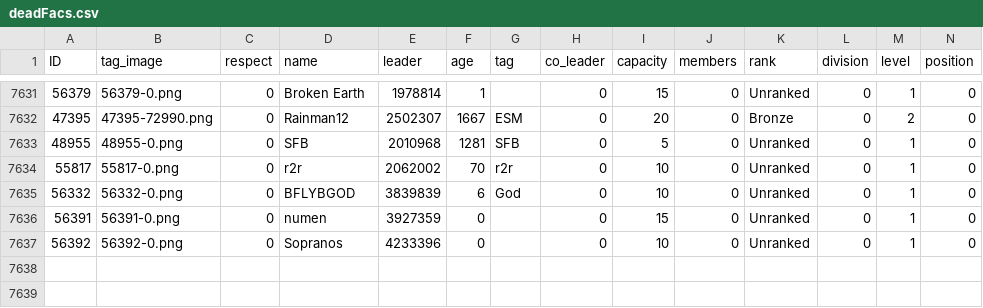
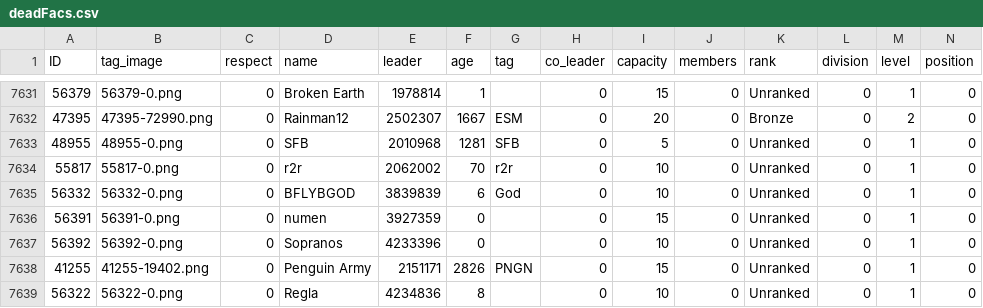
Before and after one commit to algisk/algisk.github.io, a CSV file: deadFacs.csv, drawn as a sheet; only a part is shown, gaps mark what is left out; rows hold the shown columns only; the diff names each change by its address in the sheet, - before the commit and + after, or states it on an @@ line.

```diff
--- a/deadFacs.csv
+++ b/deadFacs.csv
+row 7638: 41255 | 41255-19402.png | 0 | Penguin Army | 2151171 | 2826 | PNGN | 0 | 15 | 0 | Unranked | 0 | 1 | 0
+row 7639: 56322 | 56322-0.png | 0 | Regla | 4234836 | 8 |  | 0 | 10 | 0 | Unranked | 0 | 1 | 0
```
Also changed, not shown: 3 other files.
